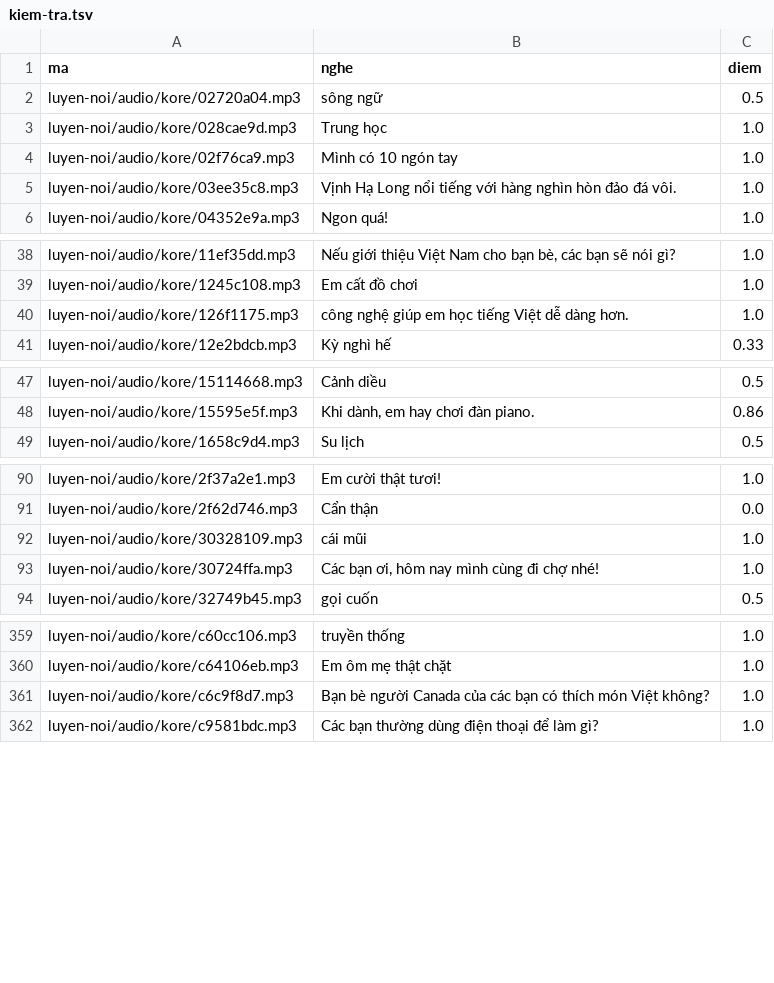
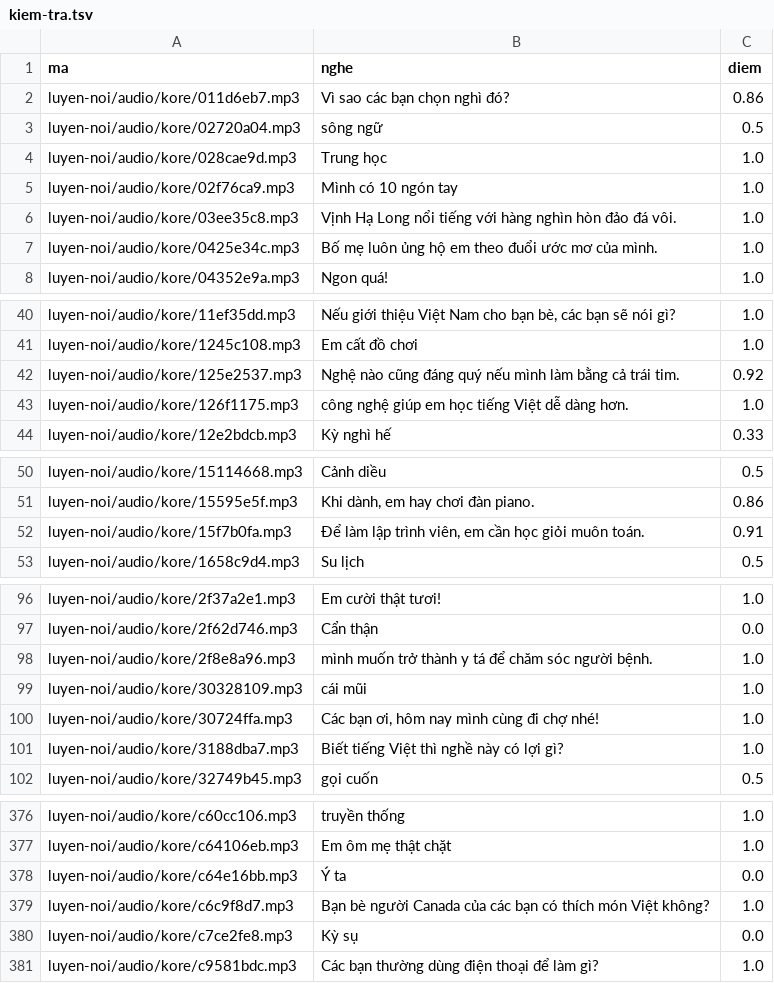
Before and after one commit to CVCEC/cong-truong-tieng-viet, a TSV file: giong-ai/kiem-tra.tsv, drawn as a sheet; only a part is shown, gaps mark what is left out; the diff covers the shown part only; the diff names each change by its address in the sheet, - before the commit and + after, or states it on an @@ line.

```diff
--- a/giong-ai/kiem-tra.tsv
+++ b/giong-ai/kiem-tra.tsv
+row 2: luyen-noi/audio/kore/011d6eb7.mp3 | Vì sao các bạn chọn nghì đó? | 0.86
+row 7: luyen-noi/audio/kore/0425e34c.mp3 | Bố mẹ luôn ủng hộ em theo đuổi ước mơ của mình. | 1.0
+row 42: luyen-noi/audio/kore/125e2537.mp3 | Nghệ nào cũng đáng quý nếu mình làm bằng cả trái tim. | 0.92
+row 52: luyen-noi/audio/kore/15f7b0fa.mp3 | Để làm lập trình viên, em cần học giỏi muôn toán. | 0.91
+row 98: luyen-noi/audio/kore/2f8e8a96.mp3 | mình muốn trở thành y tá để chăm sóc người bệnh. | 1.0
+row 101: luyen-noi/audio/kore/3188dba7.mp3 | Biết tiếng Việt thì nghề này có lợi gì? | 1.0
+row 378: luyen-noi/audio/kore/c64e16bb.mp3 | Ý ta | 0.0
+row 380: luyen-noi/audio/kore/c7ce2fe8.mp3 | Kỳ sụ | 0.0
```
Also changed, not shown: 12 added rows elsewhere in this file, 23 other files.
